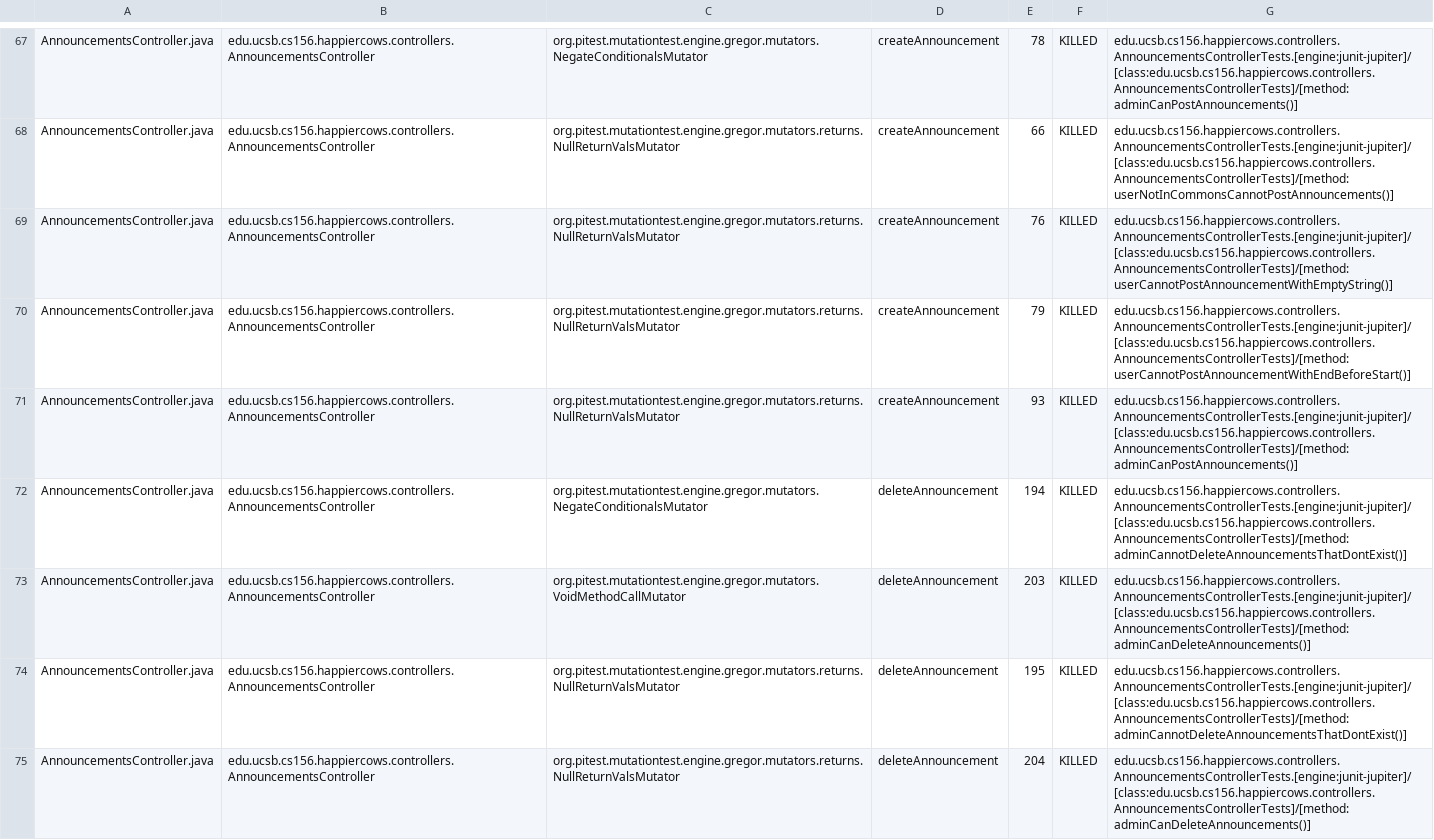
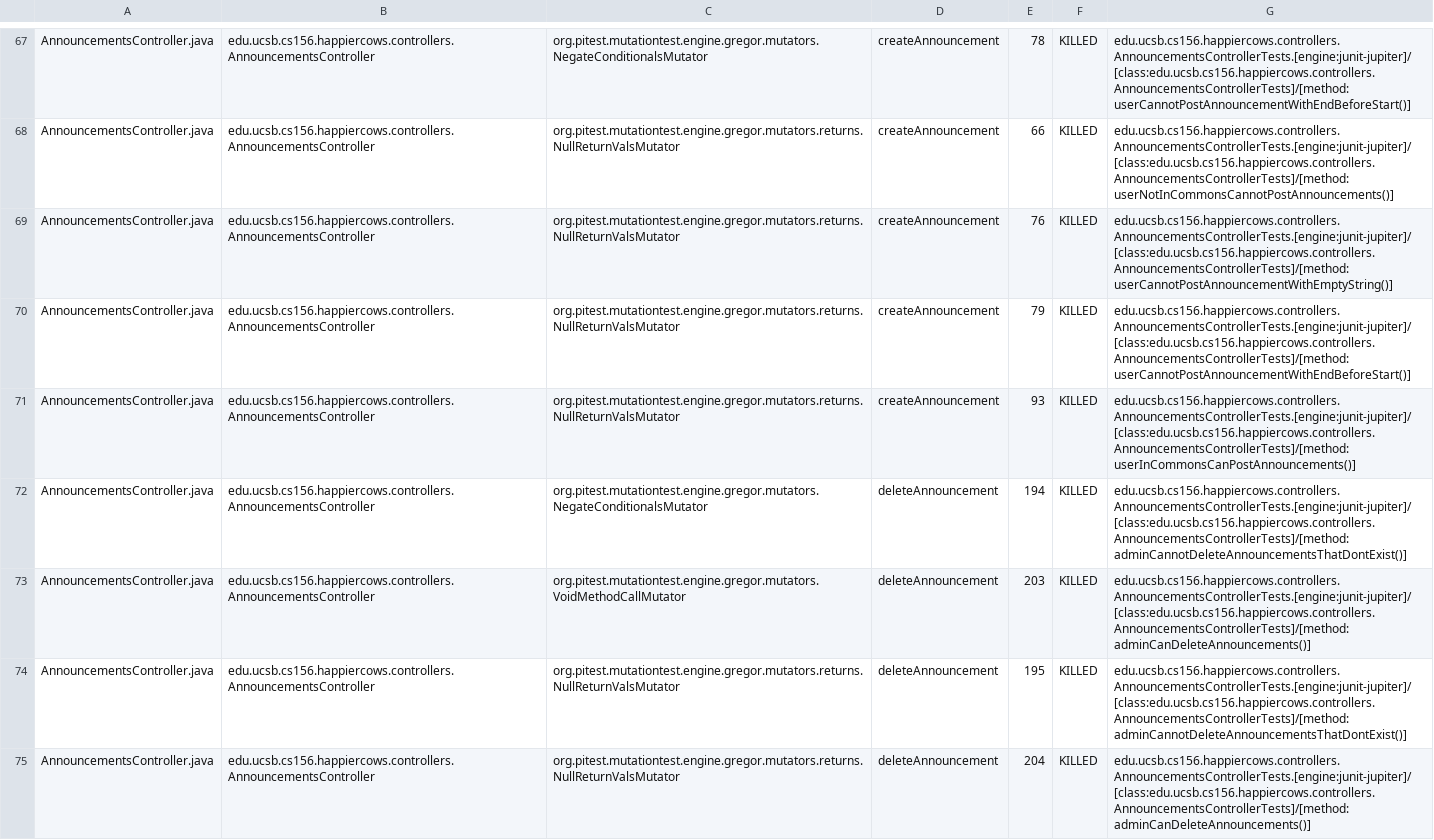
Before and after one commit to ucsb-cs156-f24/proj-happycows-f24-09, a CSV file: prs/52/pitest/mutations.csv, drawn as a sheet; only a part is shown, gaps mark what is left out; the diff covers the shown part only; the diff names each change by its address in the sheet, - before the commit and + after, or states it on an @@ line.

Commit message:
Deploying to gh-pages from @ ucsb-cs156-f24/proj-happycows-f24-09@4ea571e4ece3bd0fad4723716cd02122edc55119 🚀

```diff
--- a/prs/52/pitest/mutations.csv
+++ b/prs/52/pitest/mutations.csv
-G67: edu.ucsb.cs156.happiercows.controllers.AnnouncementsControllerTests.[engine:junit-jupiter]/[class:edu.ucsb.cs156.happiercows.controllers.AnnouncementsControllerTests]/[method:adminCanPostAnnouncements()]
+G67: edu.ucsb.cs156.happiercows.controllers.AnnouncementsControllerTests.[engine:junit-jupiter]/[class:edu.ucsb.cs156.happiercows.controllers.AnnouncementsControllerTests]/[method:userCannotPostAnnouncementWithEndBeforeStart()]
-G71: edu.ucsb.cs156.happiercows.controllers.AnnouncementsControllerTests.[engine:junit-jupiter]/[class:edu.ucsb.cs156.happiercows.controllers.AnnouncementsControllerTests]/[method:adminCanPostAnnouncements()]
+G71: edu.ucsb.cs156.happiercows.controllers.AnnouncementsControllerTests.[engine:junit-jupiter]/[class:edu.ucsb.cs156.happiercows.controllers.AnnouncementsControllerTests]/[method:userInCommonsCanPostAnnouncements()]
```
Also changed, not shown: 65 edited cells elsewhere in this file, 51 other files.
